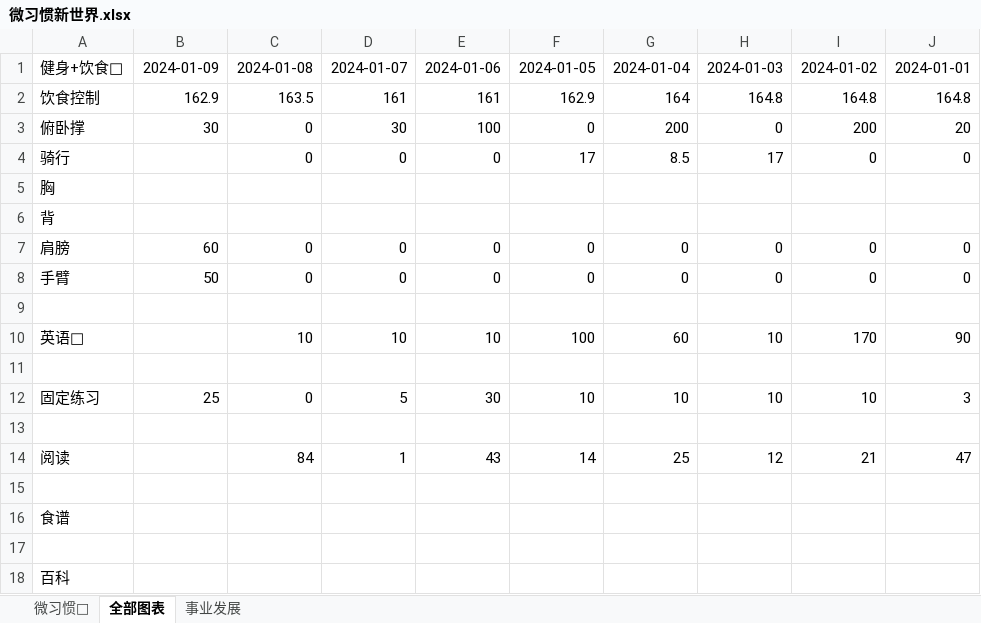
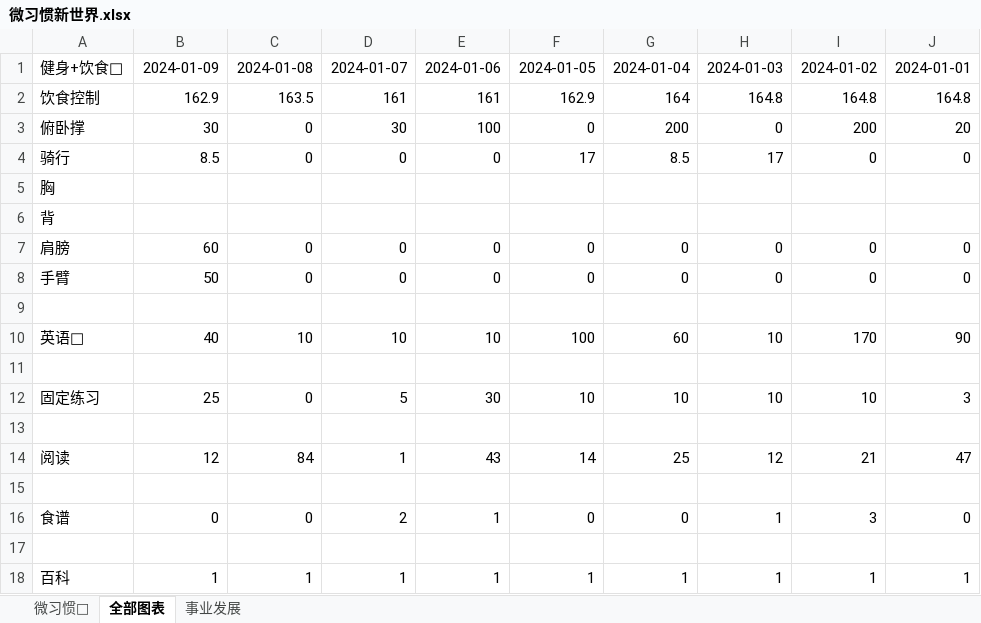
Before and after one commit to FeatherHunter/StudyNotes, an Excel workbook: 2024/.个人/微习惯新世界.xlsx, sheet 全部图表, drawn as a sheet; values as stored, in another font and other column widths than the file's, no borders; charts and pictures not drawn; the diff names each change by its address in the sheet, - before the commit and + after, or states it on an @@ line.

```diff
--- a/2024/.个人/微习惯新世界.xlsx (sheet 全部图表)
+++ b/2024/.个人/微习惯新世界.xlsx (sheet 全部图表)
-B4: (empty)
+B4: 8.5
-B10: (empty)
+B10: 40
-B14: (empty)
+B14: 12
-B16: (empty)
+B16: 0
-C16: (empty)
+C16: 0
-D16: (empty)
+D16: 2
-E16: (empty)
+E16: 1
-F16: (empty)
+F16: 0
-G16: (empty)
+G16: 0
-H16: (empty)
+H16: 1
-I16: (empty)
+I16: 3
-J16: (empty)
+J16: 0
-B18: (empty)
+B18: 1
-C18: (empty)
+C18: 1
-D18: (empty)
+D18: 1
-E18: (empty)
+E18: 1
-F18: (empty)
+F18: 1
-G18: (empty)
+G18: 1
-H18: (empty)
+H18: 1
-I18: (empty)
+I18: 1
-J18: (empty)
+J18: 1
```
Also changed, not shown: 9 other files.
